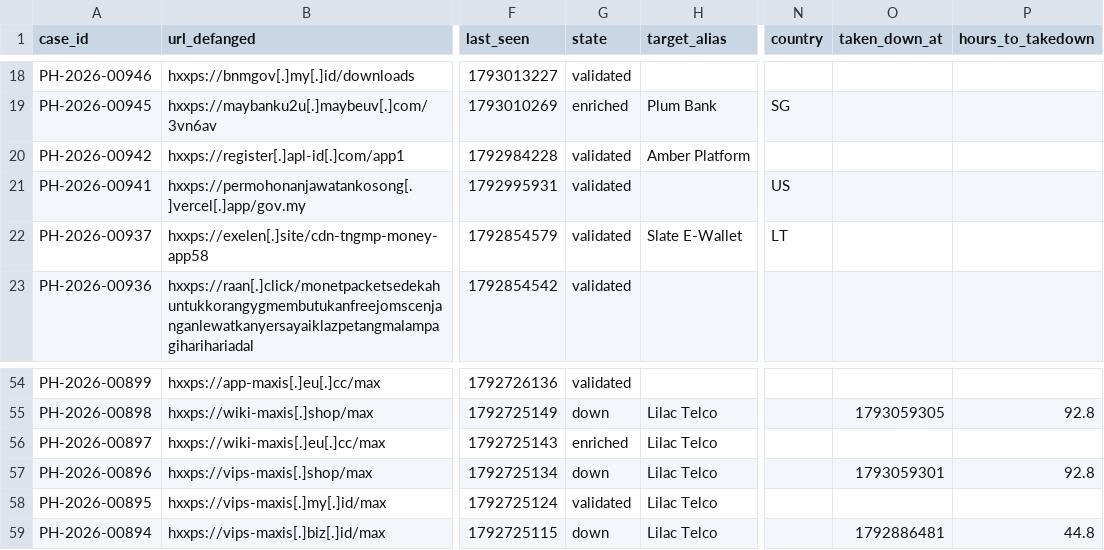
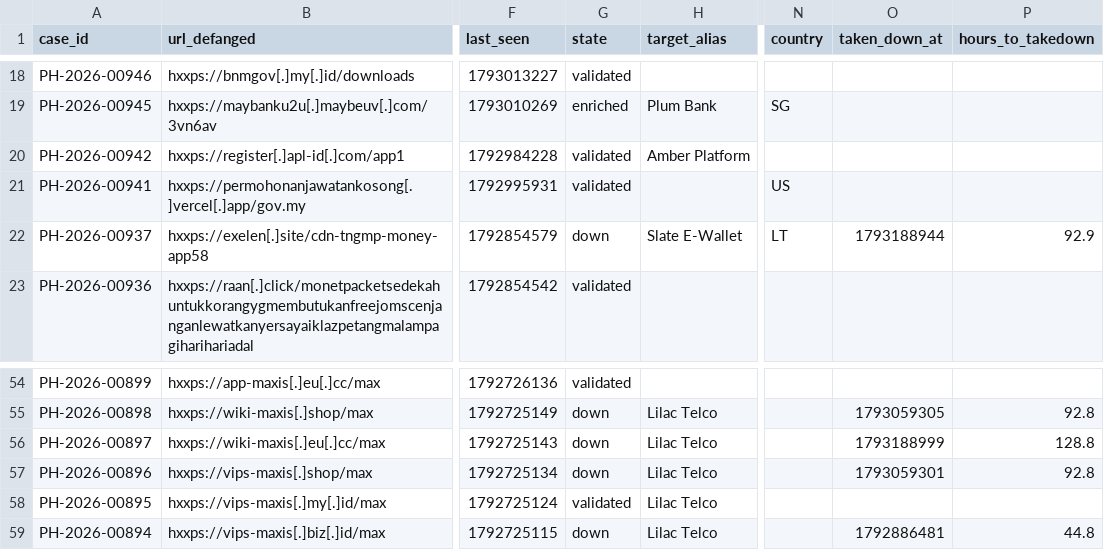
Before and after one commit to rectifyq/phishhunt-feed, a CSV file: feeds/latest.csv, drawn as a sheet; only a part is shown, gaps mark what is left out; the diff names each change by its address in the sheet, - before the commit and + after, or states it on an @@ line.

```diff
--- a/feeds/latest.csv
+++ b/feeds/latest.csv
-G22 (state): validated
+G22 (state): down
-O22 (taken_down_at): (empty)
+O22 (taken_down_at): 1793188944
-P22 (hours_to_takedown): (empty)
+P22 (hours_to_takedown): 92.9
-G56 (state): enriched
+G56 (state): down
-O56 (taken_down_at): (empty)
+O56 (taken_down_at): 1793188999
-P56 (hours_to_takedown): (empty)
+P56 (hours_to_takedown): 128.8
```
Also changed, not shown: 1 other file.
